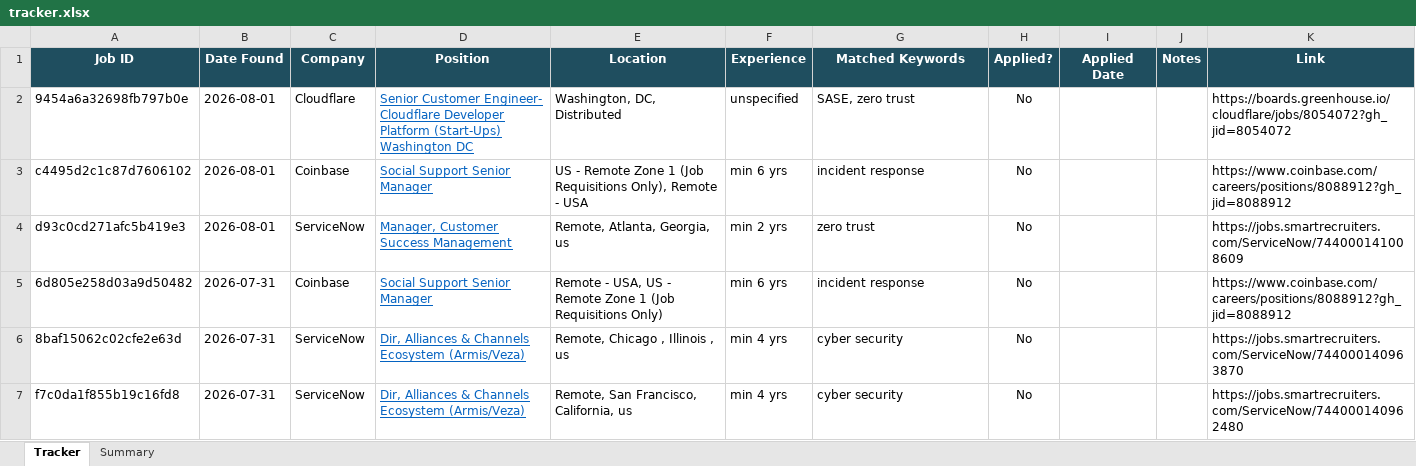
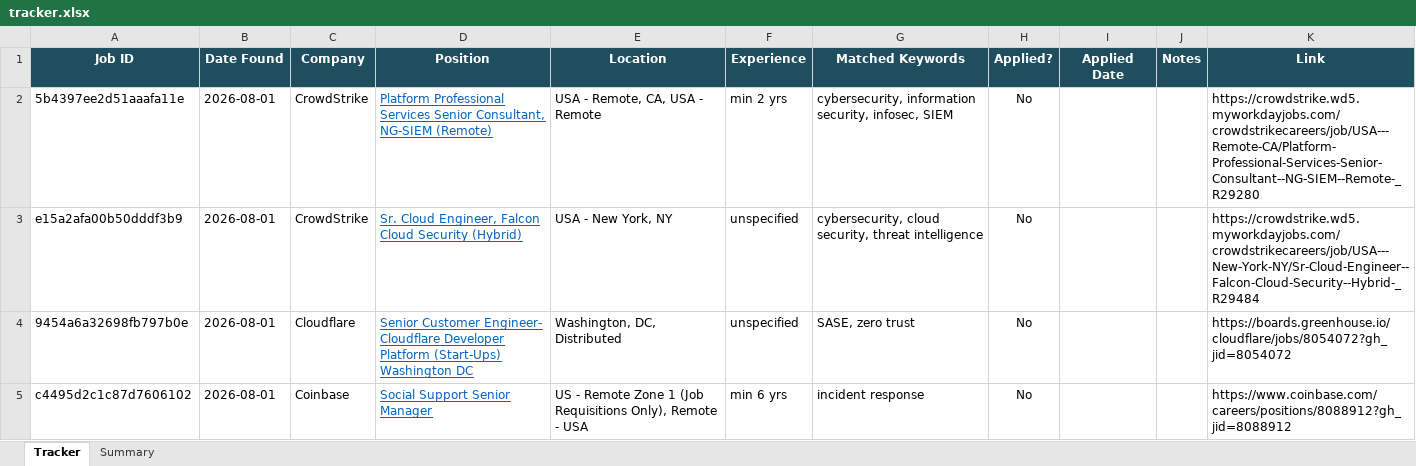
Before and after one commit to rajattiwari-stack/job-sentinel, an Excel workbook: tracker.xlsx, sheet Tracker, drawn as a sheet; only a part is shown; the shorter side is filled out with more unchanged rows; values as stored, in another font and other column widths than the file's, no borders; conditional formats not drawn; the diff names each change by its address in the sheet, - before the commit and + after, or states it on an @@ line.

```diff
--- a/tracker.xlsx (sheet Tracker)
+++ b/tracker.xlsx (sheet Tracker)
+row 2: 5b4397ee2d51aaafa11e | 2026-08-01 | CrowdStrike | Platform Professional Services Senior Consultant, NG-SIEM (Remote) | USA - Remote, CA, USA - Remote | min 2 yrs | cybersecurity, information security, infosec, SIEM | No |  |  | https://crowdstrike.wd5.myworkdayjobs.com/crowdstrikecareers/job/USA---Remote-CA/Platform-Professional-Services-Senior-Consultant--NG-SIEM--Remote-_R29280
+row 3: e15a2afa00b50dddf3b9 | 2026-08-01 | CrowdStrike | Sr. Cloud Engineer, Falcon Cloud Security (Hybrid) | USA - New York, NY | unspecified | cybersecurity, cloud security, threat intelligence | No |  |  | https://crowdstrike.wd5.myworkdayjobs.com/crowdstrikecareers/job/USA---New-York-NY/Sr-Cloud-Engineer--Falcon-Cloud-Security--Hybrid-_R29484
```
Also changed, not shown: 1 other file.
